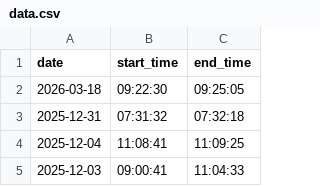
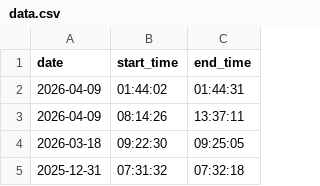
Before and after one commit to DusanMadar/kalinovo-bez-elektriny, a CSV file: data.csv, drawn as a sheet; only a part is shown; the shorter side is filled out with more unchanged rows.

Commit message:
Update data

```diff
--- a/data.csv
+++ b/data.csv
@@ -1,2 +1,4 @@
 date,start_time,end_time
+2026-04-09,01:44:02,01:44:31
+2026-04-09,08:14:26,13:37:11
 2026-03-18,09:22:30,09:25:05
```
Also changed, not shown: 1 other file.
